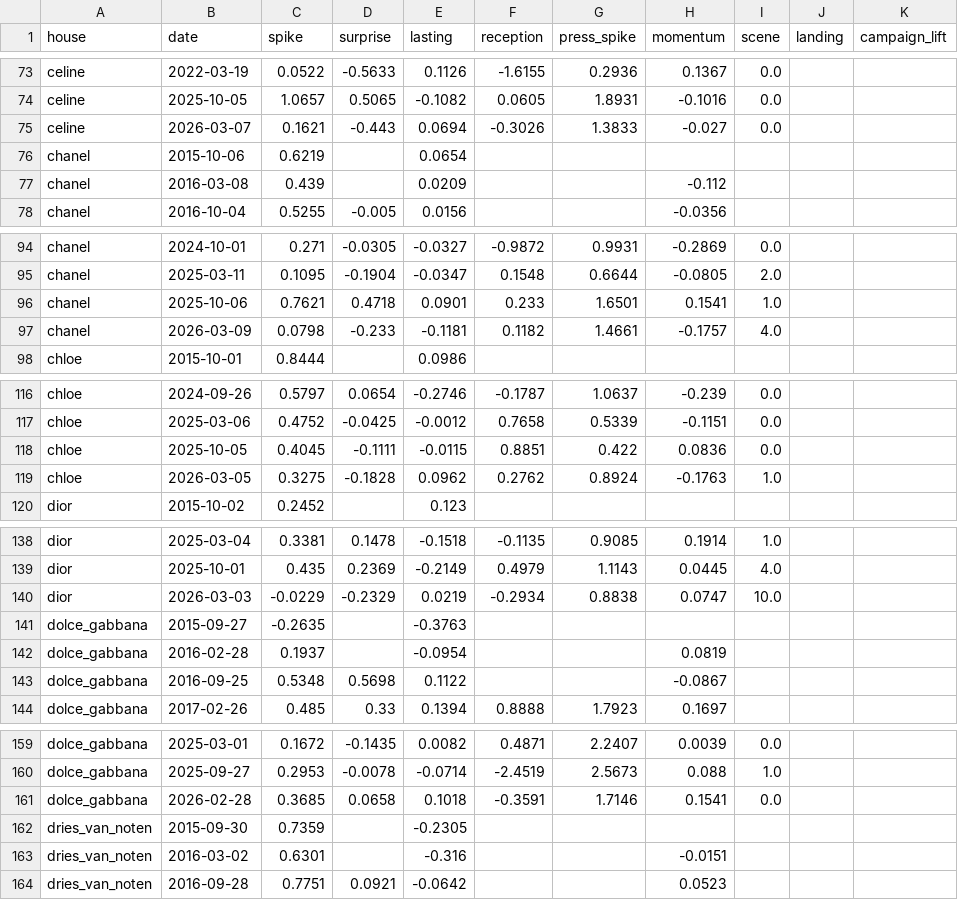
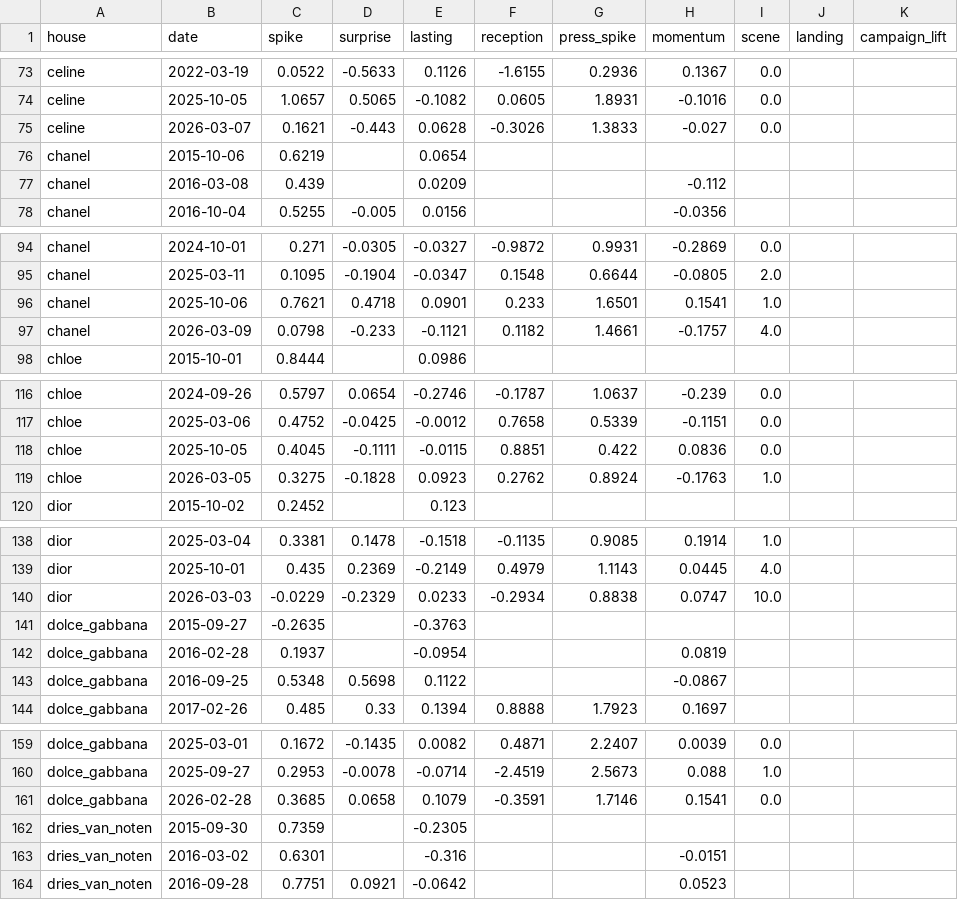
Before and after one commit to benmcewensignal/fashion-adtone, a CSV file: data/results/runway_events.csv, drawn as a sheet; only a part is shown, gaps mark what is left out; the diff covers the shown part only; the diff names each change by its address in the sheet, - before the commit and + after, or states it on an @@ line.

```diff
--- a/data/results/runway_events.csv
+++ b/data/results/runway_events.csv
-E75 (lasting): 0.0694
+E75 (lasting): 0.0628
-E97 (lasting): -0.1181
+E97 (lasting): -0.1121
-E119 (lasting): 0.0962
+E119 (lasting): 0.0923
-E140 (lasting): 0.0219
+E140 (lasting): 0.0233
-E161 (lasting): 0.1018
+E161 (lasting): 0.1079
```
Also changed, not shown: 21 edited cells elsewhere in this file, 9 other files.
